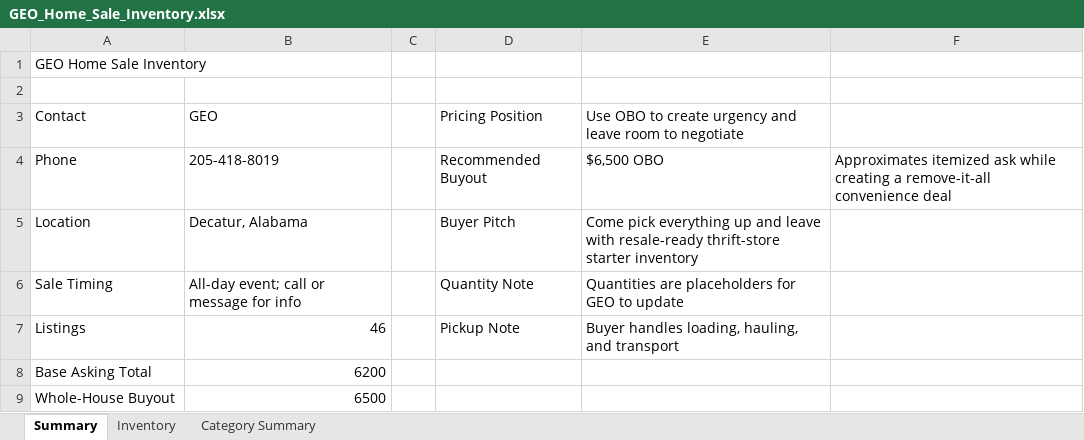
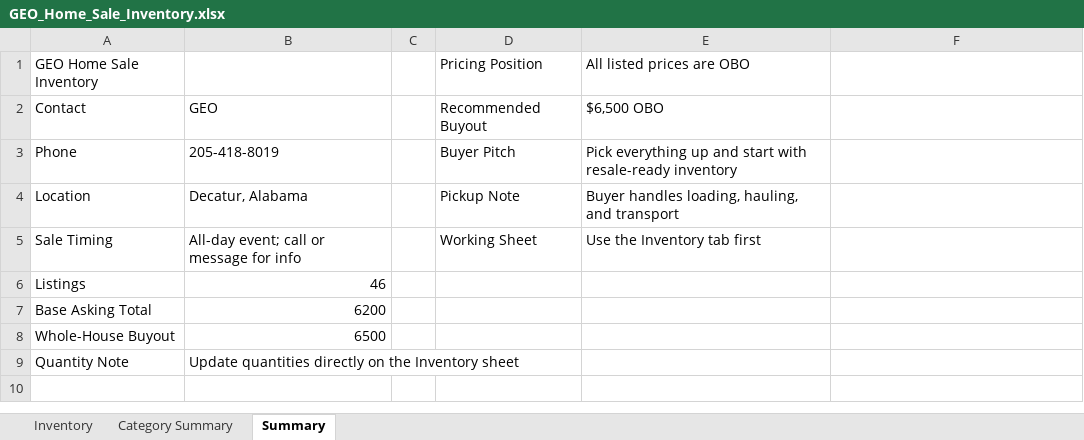
Before and after one commit to Geo222222/gs-de, an Excel workbook: outputs/geo-sale-inventory/GEO_Home_Sale_Inventory.xlsx, sheet Summary, drawn as a sheet; values as stored, in another font and other column widths than the file's, no borders; removed rows and columns are numbered as before the commit, all else as after; the diff names each change by its address in the sheet, - before the commit and + after, or states it on an @@ line.

Commit message:
Clean inventory spreadsheet export

```diff
--- a/outputs/geo-sale-inventory/GEO_Home_Sale_Inventory.xlsx (sheet Summary)
+++ b/outputs/geo-sale-inventory/GEO_Home_Sale_Inventory.xlsx (sheet Summary)
@@ sheet tab order changed: Inventory | Category Summary | Summary @@
-D1: (empty)
+D1: Pricing Position
-E1: (empty)
+E1: All listed prices are OBO
-row 2: (empty)
-D2: Pricing Position
+D2: Recommended Buyout
-E2: Use OBO to create urgency and leave room to negotiate
+E2: $6,500 OBO
-D3: Recommended Buyout
+D3: Buyer Pitch
-E3: $6,500 OBO
+E3: Pick everything up and start with resale-ready inventory
-F3: Approximates itemized ask while creating a remove-it-all convenience deal
+F3: (empty)
-D4: Buyer Pitch
+D4: Pickup Note
-E4: Come pick everything up and leave with resale-ready thrift-store starter inventory
+E4: Buyer handles loading, hauling, and transport
-D5: Quantity Note
+D5: Working Sheet
-E5: Quantities are placeholders for GEO to update
+E5: Use the Inventory tab first
-D6: Pickup Note
+D6: (empty)
-E6: Buyer handles loading, hauling, and transport
+E6: (empty)
+row 9: Quantity Note | Update quantities directly on the Inventory sheet
```
Also changed, not shown: sheet Inventory, sheet Category Summary, 3 other files.
